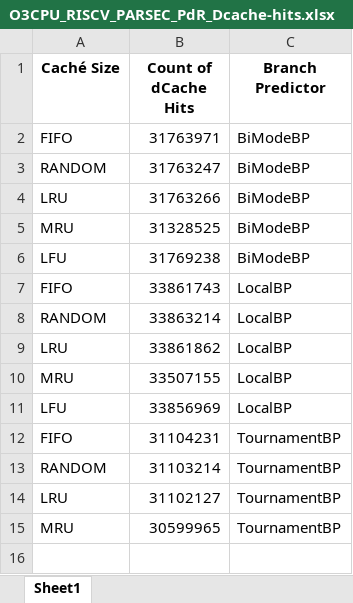
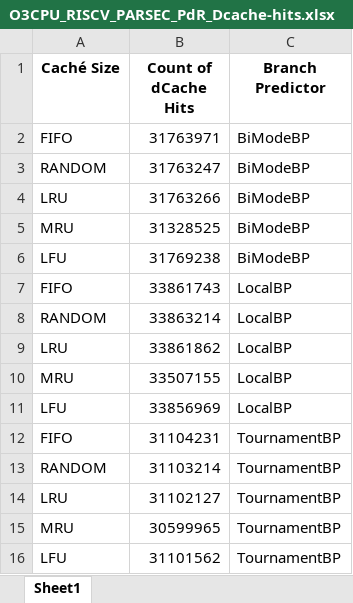
Before and after one commit to IgnacioCarazo/project_3_computer_architecture_1_2024_s1, an Excel workbook: tables/O3CPU/RISCV/O3CPU_RISCV_PARSEC_PdR_Dcache-hits.xlsx, sheet Sheet1, drawn as a sheet; values as stored, in another font and other column widths than the file's, no borders; the diff names each change by its address in the sheet, - before the commit and + after, or states it on an @@ line.

Commit message:
fix: add missing stats file and generate tables and graphs again

```diff
--- a/tables/O3CPU/RISCV/O3CPU_RISCV_PARSEC_PdR_Dcache-hits.xlsx (sheet Sheet1)
+++ b/tables/O3CPU/RISCV/O3CPU_RISCV_PARSEC_PdR_Dcache-hits.xlsx (sheet Sheet1)
+row 16: LFU | 31101562 | TournamentBP
```
Also changed, not shown: tables/O3CPU/RISCV/O3CPU_RISCV_PARSEC_PdR_Dcache-missess.xlsx, tables/O3CPU/RISCV/O3CPU_RISCV_PARSEC_PdR_simSeconds.xlsx, 4 other files.
